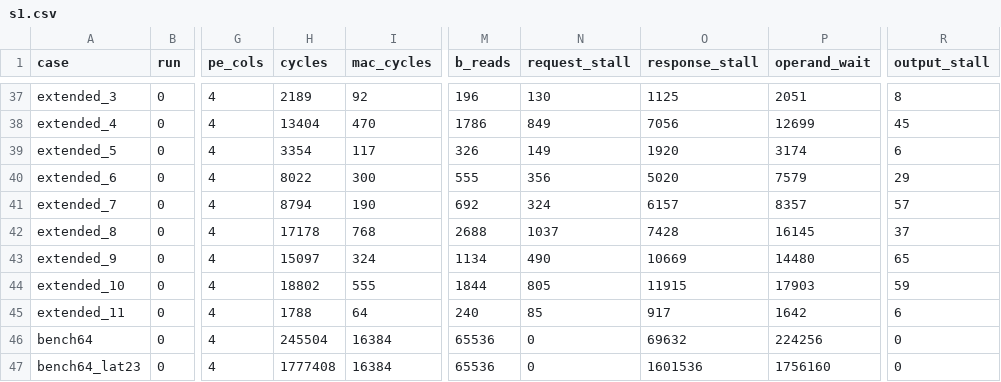
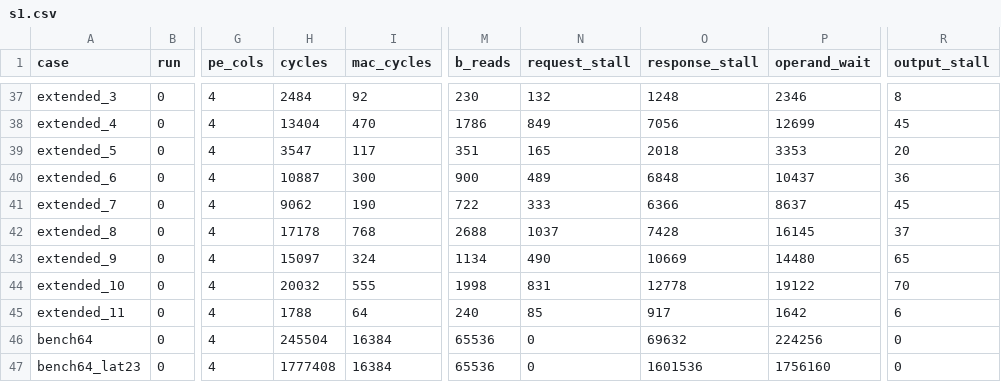
Before and after one commit to angigpen/btb_memory_dataflow_team, a CSV file: loader_only/results/s1.csv, drawn as a sheet; only a part is shown, gaps mark what is left out; the diff covers the shown part only; the diff names each change by its address in the sheet, - before the commit and + after, or states it on an @@ line.

```diff
--- a/loader_only/results/s1.csv
+++ b/loader_only/results/s1.csv
-H37 (cycles): 2189
+H37 (cycles): 2484
-M37 (b_reads): 196
+M37 (b_reads): 230
-N37 (request_stall): 130
+N37 (request_stall): 132
-O37 (response_stall): 1125
+O37 (response_stall): 1248
-P37 (operand_wait): 2051
+P37 (operand_wait): 2346
-H39 (cycles): 3354
+H39 (cycles): 3547
-M39 (b_reads): 326
+M39 (b_reads): 351
-N39 (request_stall): 149
+N39 (request_stall): 165
-O39 (response_stall): 1920
+O39 (response_stall): 2018
-P39 (operand_wait): 3174
+P39 (operand_wait): 3353
-R39 (output_stall): 6
+R39 (output_stall): 20
-H40 (cycles): 8022
+H40 (cycles): 10887
-M40 (b_reads): 555
+M40 (b_reads): 900
-N40 (request_stall): 356
+N40 (request_stall): 489
-O40 (response_stall): 5020
+O40 (response_stall): 6848
-P40 (operand_wait): 7579
+P40 (operand_wait): 10437
-R40 (output_stall): 29
+R40 (output_stall): 36
-H41 (cycles): 8794
+H41 (cycles): 9062
-M41 (b_reads): 692
+M41 (b_reads): 722
-N41 (request_stall): 324
+N41 (request_stall): 333
-O41 (response_stall): 6157
+O41 (response_stall): 6366
-P41 (operand_wait): 8357
+P41 (operand_wait): 8637
-R41 (output_stall): 57
+R41 (output_stall): 45
-H44 (cycles): 18802
+H44 (cycles): 20032
-M44 (b_reads): 1844
+M44 (b_reads): 1998
-N44 (request_stall): 805
+N44 (request_stall): 831
-O44 (response_stall): 11915
+O44 (response_stall): 12778
-P44 (operand_wait): 17903
+P44 (operand_wait): 19122
-R44 (output_stall): 59
+R44 (output_stall): 70
```
Also changed, not shown: 5 added rows and 44 edited cells elsewhere in this file, loader_only/results/baseline.csv, loader_only/results/s2.csv, 25 other files.
